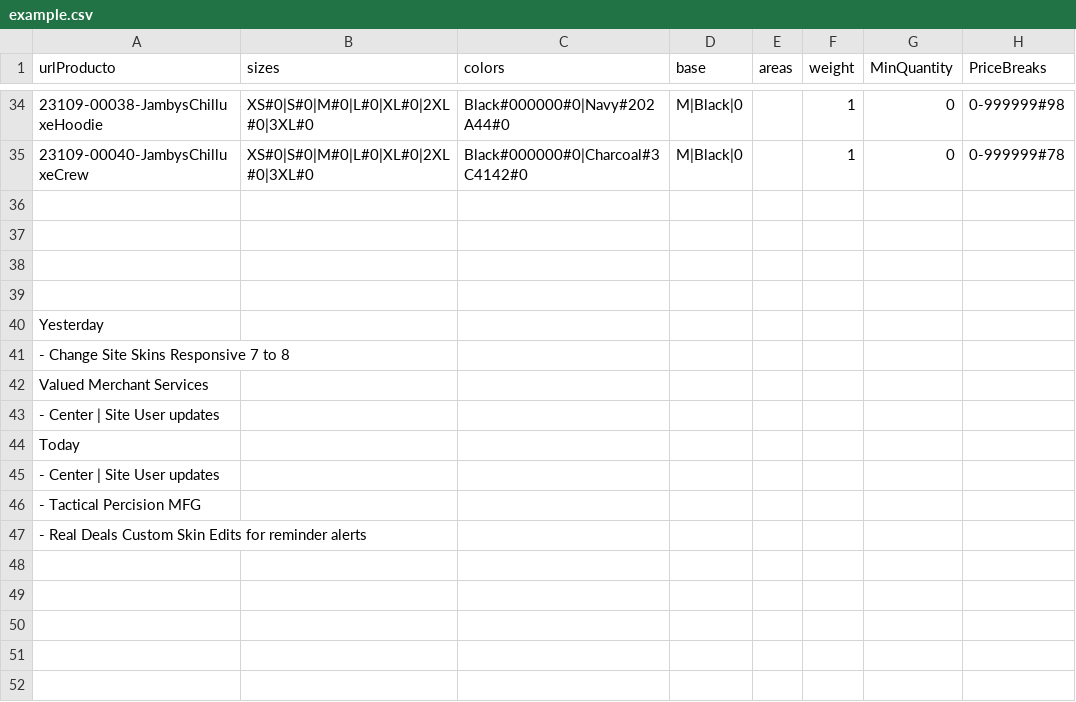
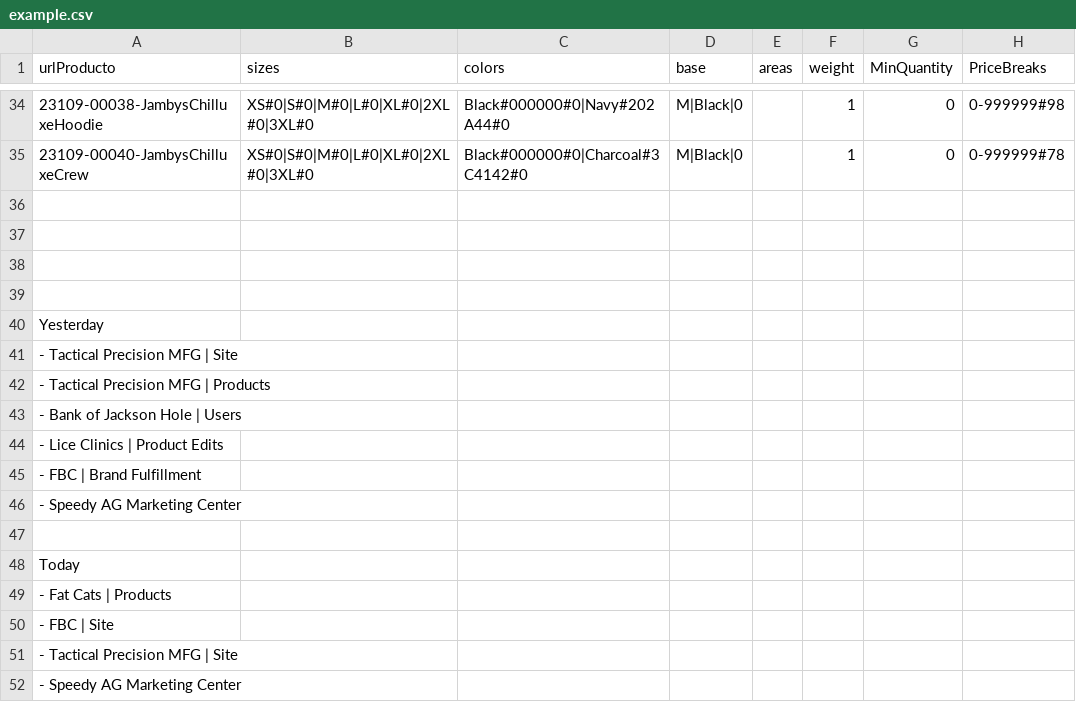
Before and after one commit to rob-dickson/All_Sites_Changes1.1, a CSV file: ApparelAPI/example.csv, drawn as a sheet; only a part is shown, gaps mark what is left out.

```diff
--- a/ApparelAPI/example.csv
+++ b/ApparelAPI/example.csv
@@ -40,8 +40,13 @@
 Yesterday
-    - Change Site Skins Responsive 7 to 8
-        Valued Merchant Services
-    - Center | Site User updates
+    - Tactical Precision MFG | Site
+    - Tactical Precision MFG | Products
+    - Bank of Jackson Hole | Users
+    - Lice Clinics | Product Edits
+    - FBC | Brand Fulfillment
+    - Speedy AG Marketing Center
+
 Today
-    - Center | Site User updates
-    - Tactical Percision MFG
-    - Real Deals Custom Skin Edits for reminder alerts
+    - Fat Cats | Products
+    - FBC | Site
+    - Tactical Precision MFG | Site
+    - Speedy AG Marketing Center
```
Also changed, not shown: 3 other files.
